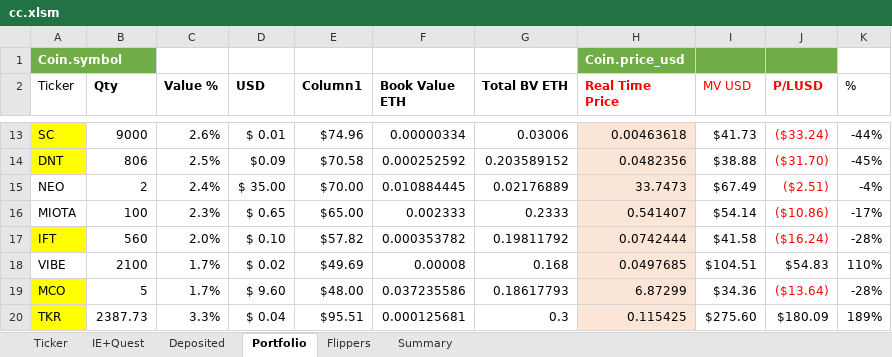
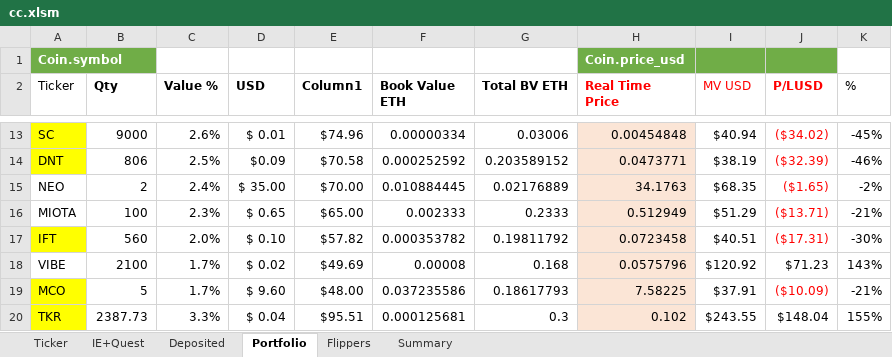
Before and after one commit to hassanie/CC, an Excel workbook: cc.xlsm, sheet Portfolio, drawn as a sheet; only a part is shown, gaps mark what is left out; values as stored, in another font and other column widths than the file's, no borders; charts and pictures and conditional formats and table styles not drawn; the diff covers the shown part only; the diff names each change by its address in the sheet, - before the commit and + after, or states it on an @@ line.

```diff
--- a/cc.xlsm (sheet Portfolio)
+++ b/cc.xlsm (sheet Portfolio)
-H13 (Real Time Price): 0.00463618
+H13 (Real Time Price): 0.00454848
-I13 (MV USD): $41.73
+I13 (MV USD): $40.94
-J13 (P/LUSD): ($33.24)
+J13 (P/LUSD): ($34.02)
-K13 (%): -44%
+K13 (%): -45%
-H14 (Real Time Price): 0.0482356
+H14 (Real Time Price): 0.0473771
-I14 (MV USD): $38.88
+I14 (MV USD): $38.19
-J14 (P/LUSD): ($31.70)
+J14 (P/LUSD): ($32.39)
-K14 (%): -45%
+K14 (%): -46%
-H15 (Real Time Price): 33.7473
+H15 (Real Time Price): 34.1763
-I15 (MV USD): $67.49
+I15 (MV USD): $68.35
-J15 (P/LUSD): ($2.51)
+J15 (P/LUSD): ($1.65)
-K15 (%): -4%
+K15 (%): -2%
-H16 (Real Time Price): 0.541407
+H16 (Real Time Price): 0.512949
-I16 (MV USD): $54.14
+I16 (MV USD): $51.29
-J16 (P/LUSD): ($10.86)
+J16 (P/LUSD): ($13.71)
-K16 (%): -17%
+K16 (%): -21%
-H17 (Real Time Price): 0.0742444
+H17 (Real Time Price): 0.0723458
-I17 (MV USD): $41.58
+I17 (MV USD): $40.51
-J17 (P/LUSD): ($16.24)
+J17 (P/LUSD): ($17.31)
-K17 (%): -28%
+K17 (%): -30%
-H18 (Real Time Price): 0.0497685
+H18 (Real Time Price): 0.0575796
-I18 (MV USD): $104.51
+I18 (MV USD): $120.92
-J18 (P/LUSD): $54.83
+J18 (P/LUSD): $71.23
-K18 (%): 110%
+K18 (%): 143%
-H19 (Real Time Price): 6.87299
+H19 (Real Time Price): 7.58225
-I19 (MV USD): $34.36
+I19 (MV USD): $37.91
-J19 (P/LUSD): ($13.64)
+J19 (P/LUSD): ($10.09)
-K19 (%): -28%
+K19 (%): -21%
-H20 (Real Time Price): 0.115425
+H20 (Real Time Price): 0.102
-I20 (MV USD): $275.60
+I20 (MV USD): $243.55
-J20 (P/LUSD): $180.09
+J20 (P/LUSD): $148.04
-K20 (%): 189%
+K20 (%): 155%
```
Also changed, not shown: 48 edited cells elsewhere in this sheet, sheet Ticker, sheet Flippers, sheet IE+Quest, sheet Summary, hidden cells.
